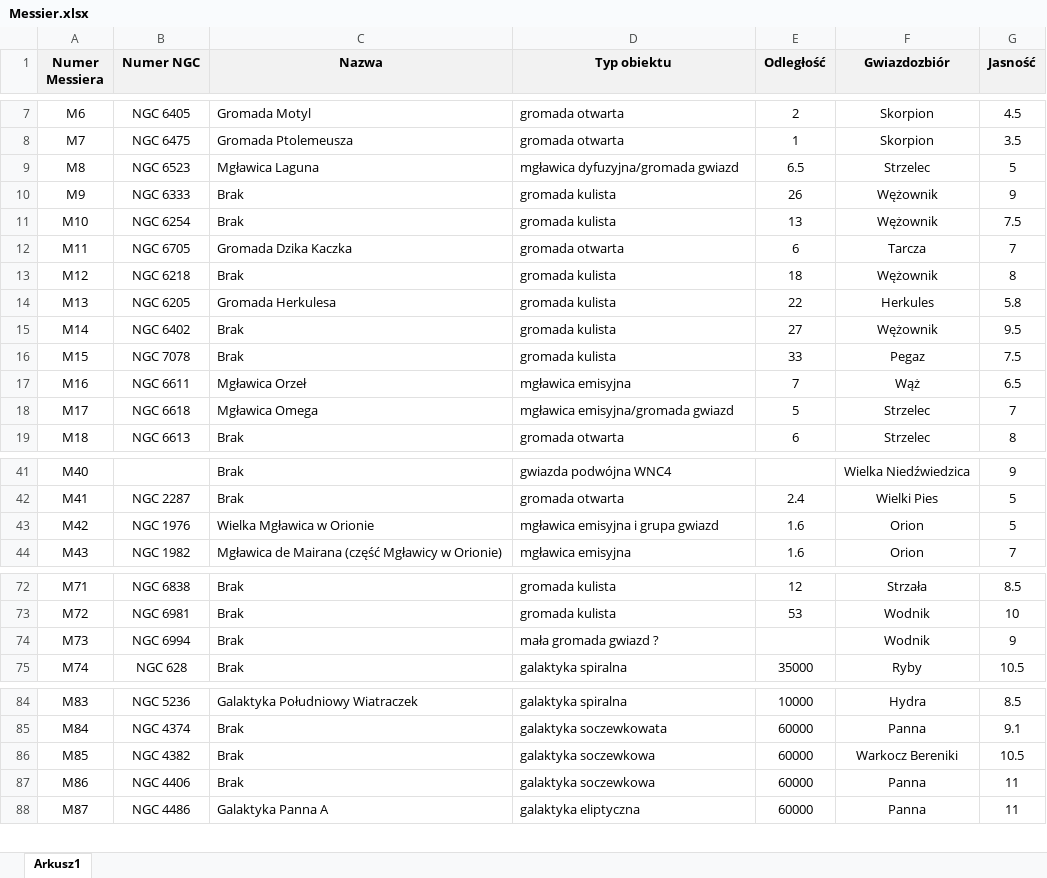
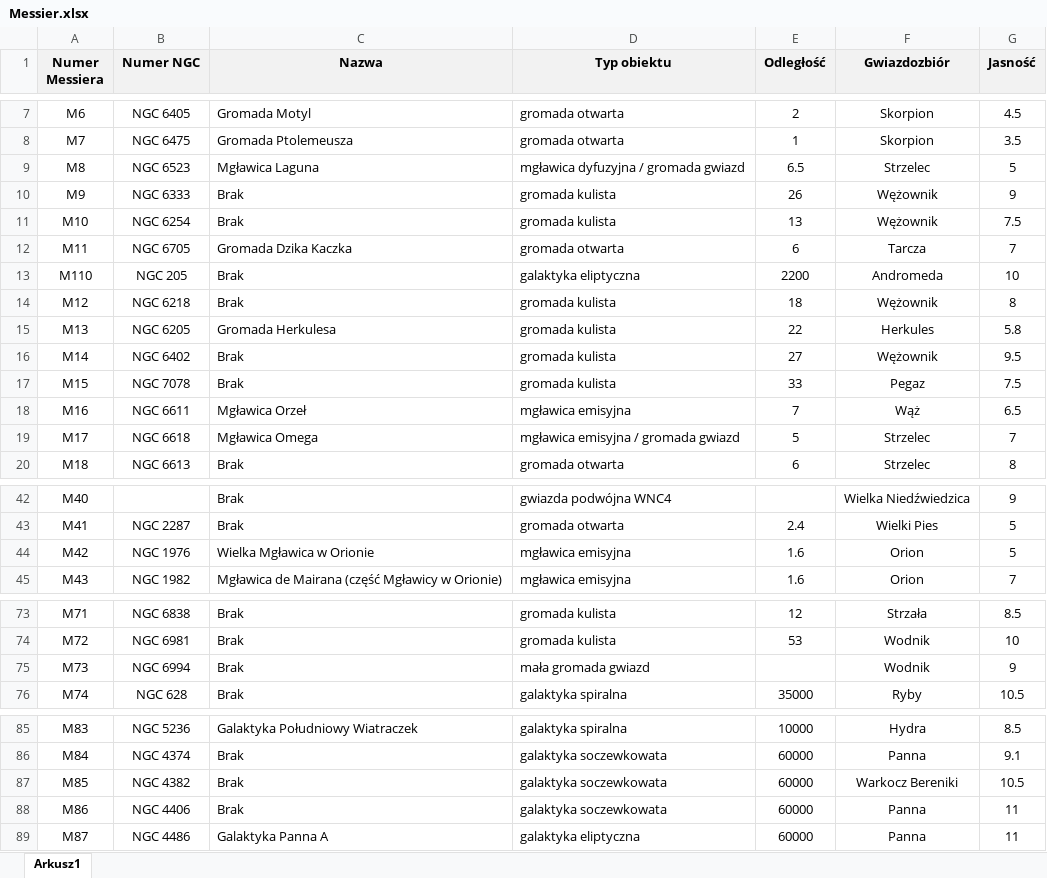
Before and after one commit to Skaz7/new, an Excel workbook: Messier.xlsx, sheet Arkusz1, drawn as a sheet; only a part is shown, gaps mark what is left out; values as stored, in another font and other column widths than the file's, no borders; addresses are those after the commit; the diff covers the shown part only; the diff names each change by its address in the sheet, - before the commit and + after, or states it on an @@ line.

```diff
--- a/Messier.xlsx (sheet Arkusz1)
+++ b/Messier.xlsx (sheet Arkusz1)
-D9 (Typ obiektu): mgławica dyfuzyjna/gromada gwiazd
+D9 (Typ obiektu): mgławica dyfuzyjna / gromada gwiazd
@@ row 111 moved to row 13: M110 @@
-D19 (Typ obiektu): mgławica emisyjna/gromada gwiazd
+D19 (Typ obiektu): mgławica emisyjna / gromada gwiazd
-D44 (Typ obiektu): mgławica emisyjna i grupa gwiazd
+D44 (Typ obiektu): mgławica emisyjna
-D75 (Typ obiektu): mała gromada gwiazd ?
+D75 (Typ obiektu): mała gromada gwiazd
-D87:D88 (Typ obiektu): galaktyka soczewkowa
+D87:D88 (Typ obiektu): galaktyka soczewkowata
```
Also changed, not shown: 1 edited cell elsewhere in this sheet, 1 other file.
